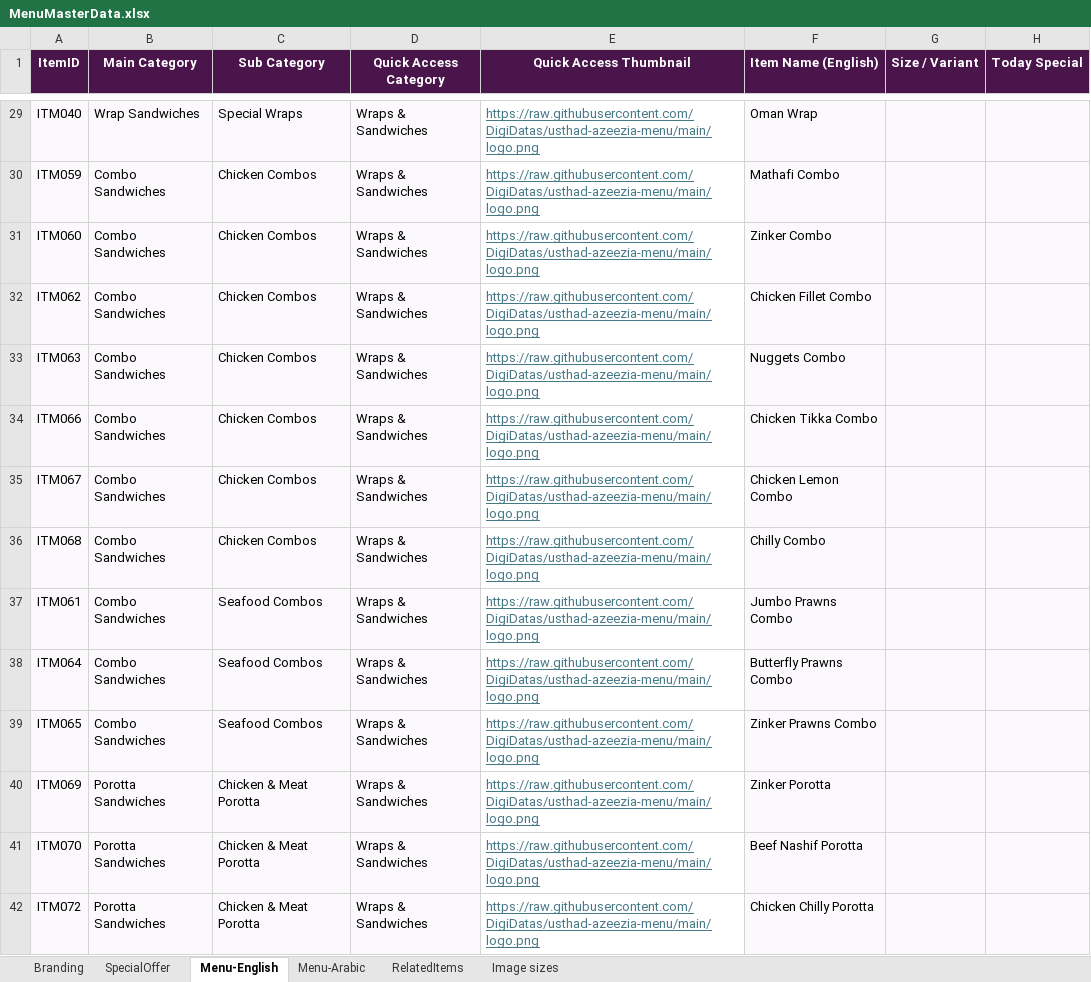
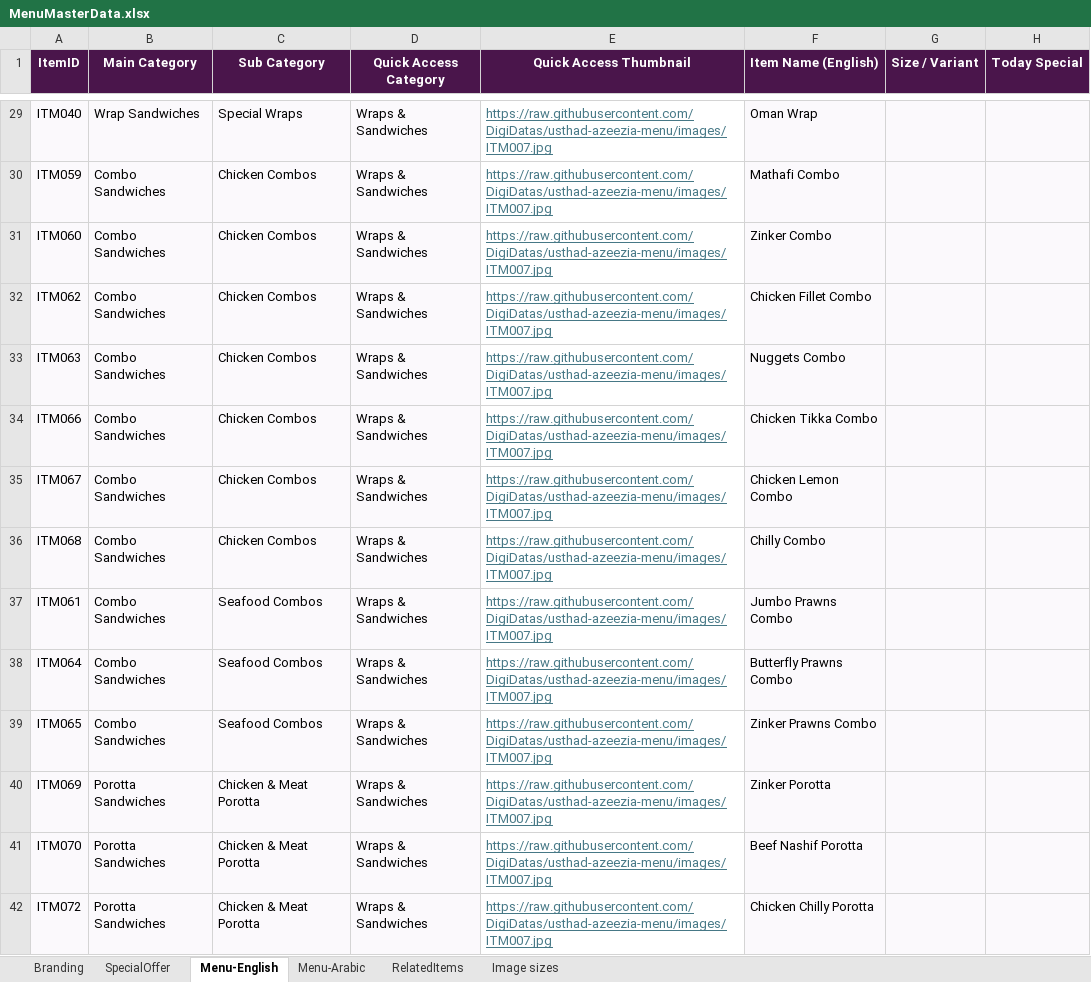
Before and after one commit to DigiDatas/usthad-azeezia-menu, an Excel workbook: MenuMasterData.xlsx, sheet Menu-English, drawn as a sheet; only a part is shown, gaps mark what is left out; values as stored, in another font and other column widths than the file's, no borders; the diff covers the shown part only; the diff names each change by its address in the sheet, - before the commit and + after, or states it on an @@ line.

```diff
--- a/MenuMasterData.xlsx (sheet Menu-English)
+++ b/MenuMasterData.xlsx (sheet Menu-English)
-E29:E42 (Quick Access Thumbnail): https://raw.githubusercontent.com/DigiDatas/usthad-azeezia-menu/main/logo.png
+E29:E42 (Quick Access Thumbnail): https://raw.githubusercontent.com/DigiDatas/usthad-azeezia-menu/images/ITM007.jpg
```
Also changed, not shown: 133 edited cells and cell formats elsewhere in this sheet.
